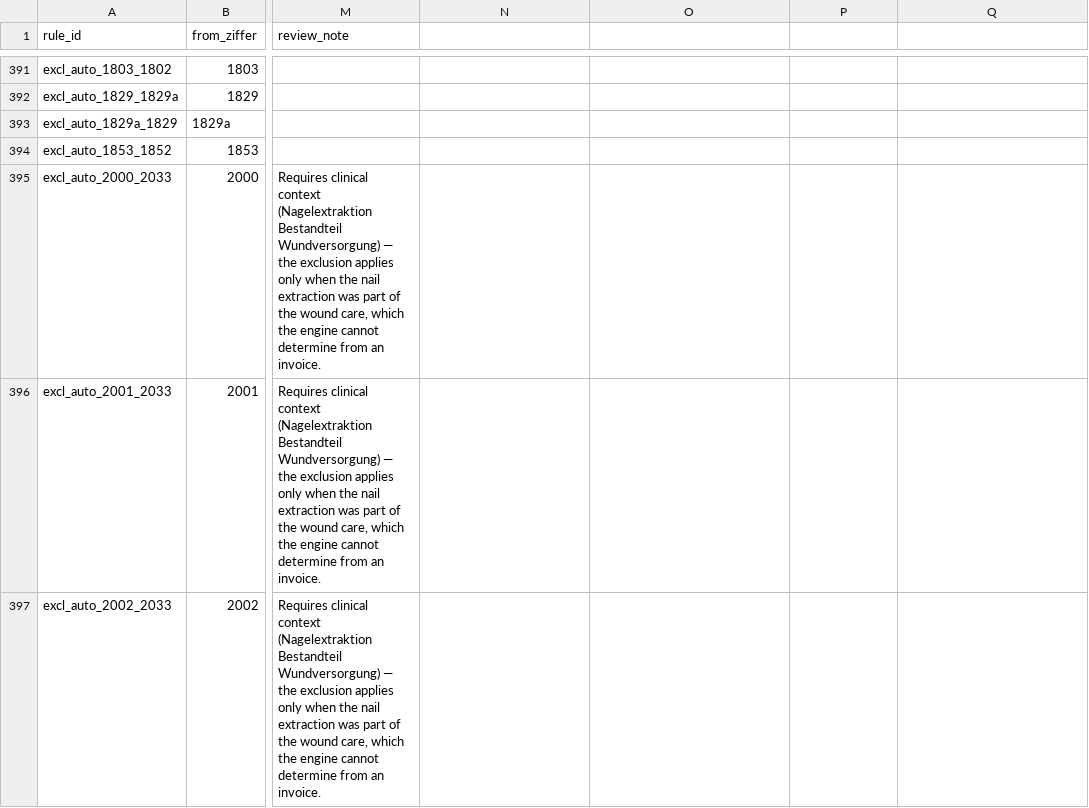
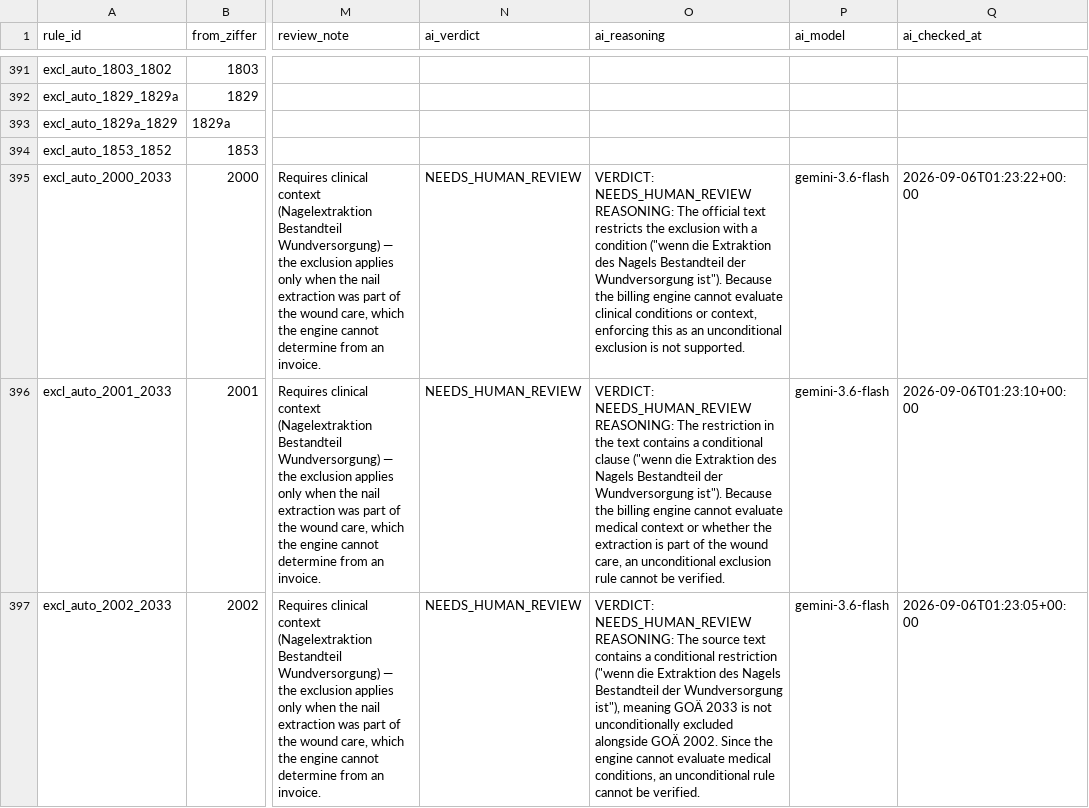
Before and after one commit to Azmoth-org/Azmoth, a CSV file: data/rules/exclusions.csv, drawn as a sheet; only a part is shown, gaps mark what is left out; the diff covers the shown part only; the diff names each change by its address in the sheet, - before the commit and + after, or states it on an @@ line.

```diff
--- a/data/rules/exclusions.csv
+++ b/data/rules/exclusions.csv
-N1: (empty)
+N1: ai_verdict
-O1: (empty)
+O1: ai_reasoning
-P1: (empty)
+P1: ai_model
-Q1: (empty)
+Q1: ai_checked_at
-N395:N397 (ai_verdict): (empty)
+N395:N397 (ai_verdict): NEEDS_HUMAN_REVIEW
-O395 (ai_reasoning): (empty)
+O395 (ai_reasoning): VERDICT: NEEDS_HUMAN_REVIEW REASONING: The official text restricts the exclusion with a condition ("wenn die Extraktion des Nagels Bestandteil der Wundversorgung ist"). Because the billing engine cannot evaluate clinical conditions or context, enforcing this as an unconditional exclusion is not supported.
-P395:P397 (ai_model): (empty)
+P395:P397 (ai_model): gemini-3.6-flash
-Q395 (ai_checked_at): (empty)
+Q395 (ai_checked_at): 2026-09-06T01:23:22+00:00
-O396 (ai_reasoning): (empty)
+O396 (ai_reasoning): VERDICT: NEEDS_HUMAN_REVIEW REASONING: The restriction in the text contains a conditional clause ("wenn die Extraktion des Nagels Bestandteil der Wundversorgung ist"). Because the billing engine cannot evaluate medical context or whether the extraction is part of the wound care, an unconditional exclusion rule cannot be verified.
-Q396 (ai_checked_at): (empty)
+Q396 (ai_checked_at): 2026-09-06T01:23:10+00:00
-O397 (ai_reasoning): (empty)
+O397 (ai_reasoning): VERDICT: NEEDS_HUMAN_REVIEW REASONING: The source text contains a conditional restriction ("wenn die Extraktion des Nagels Bestandteil der Wundversorgung ist"), meaning GOÄ 2033 is not unconditionally excluded alongside GOÄ 2002. Since the engine cannot evaluate medical conditions, an unconditional rule cannot be verified.
-Q397 (ai_checked_at): (empty)
+Q397 (ai_checked_at): 2026-09-06T01:23:05+00:00
```
Also changed, not shown: 12 edited cells elsewhere in this file, 5 other files.
